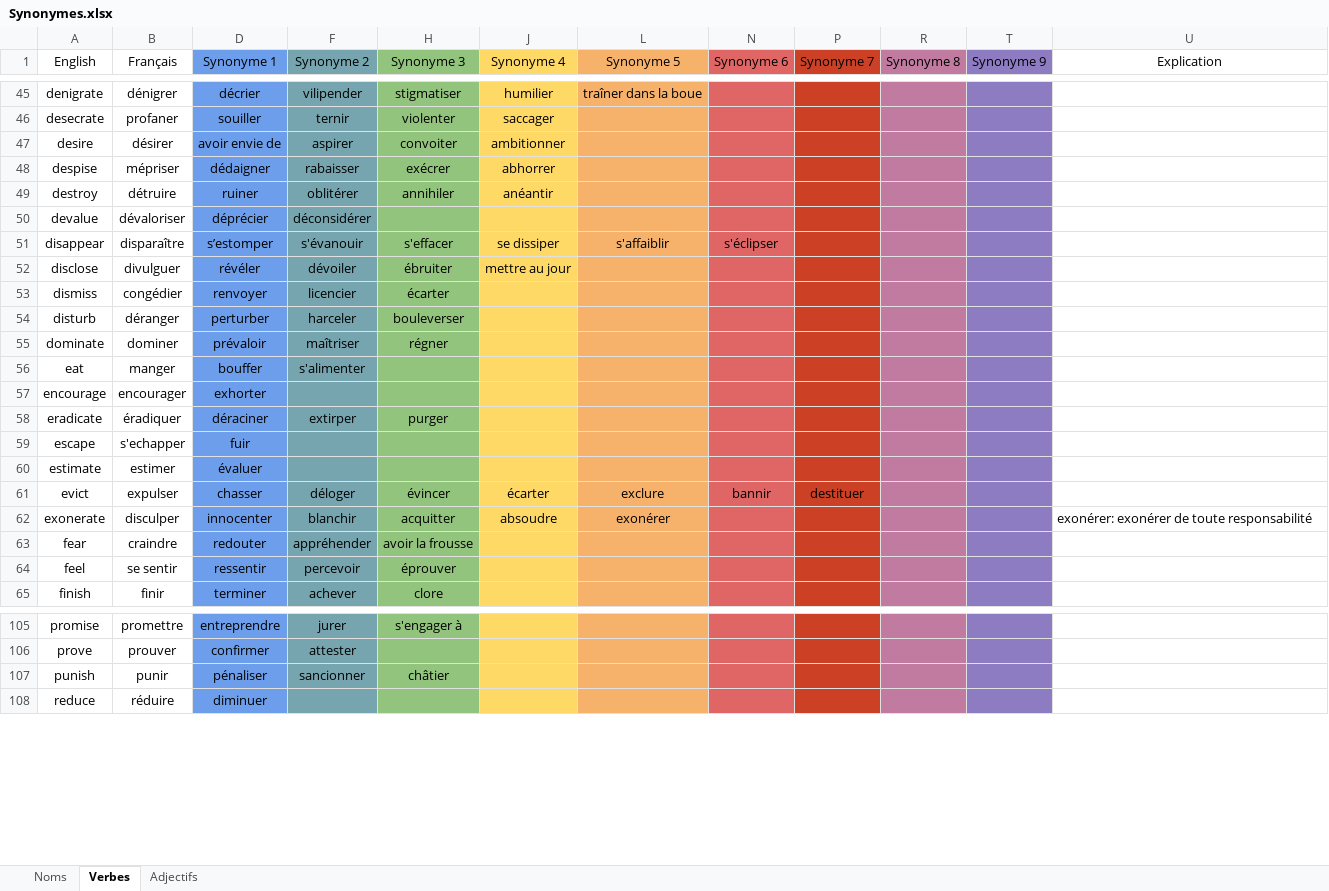
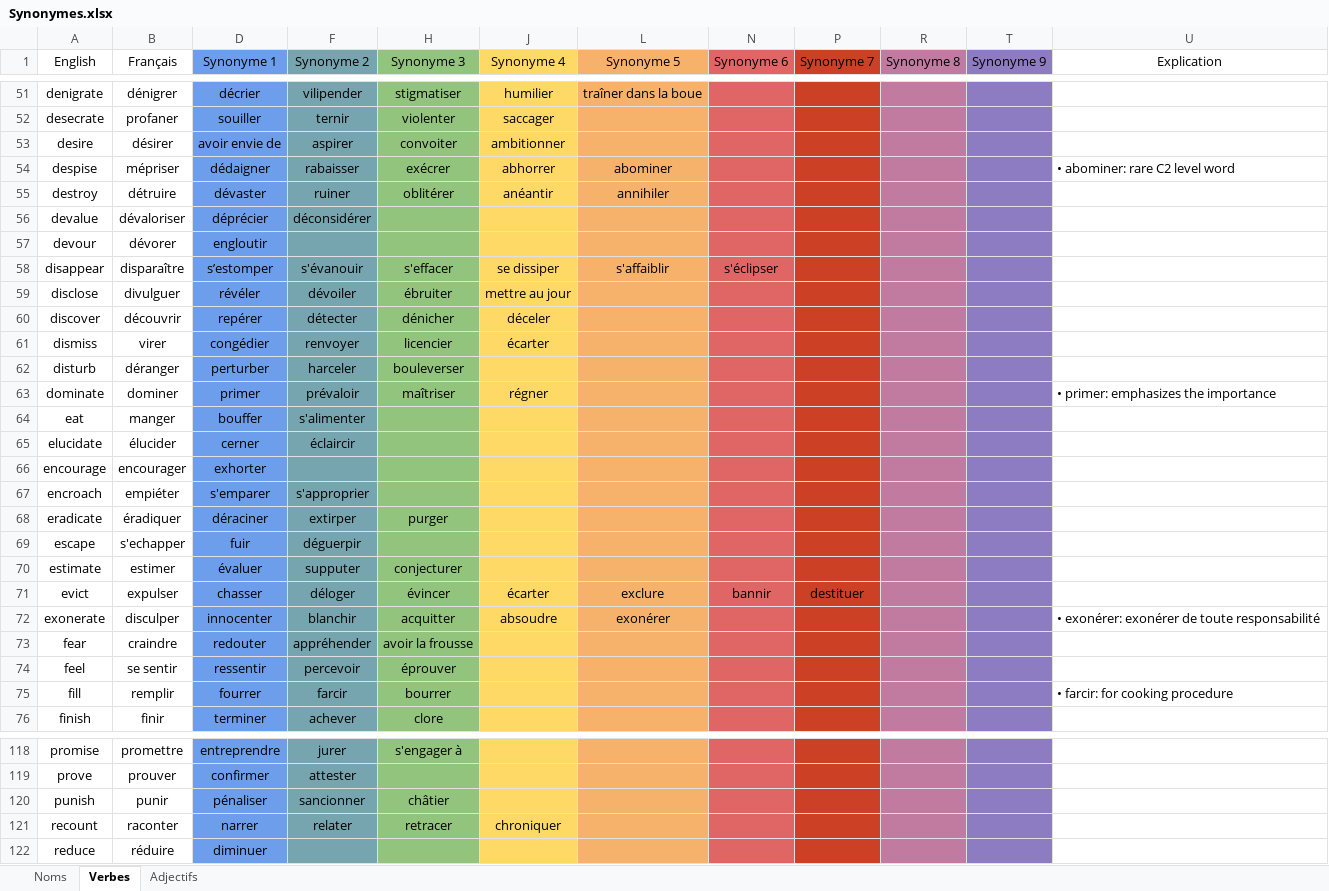
Before and after one commit to JusticeForSure2026/TEF_Synonyms, an Excel workbook: Synonymes.xlsx, sheet Verbes, drawn as a sheet; only a part is shown, gaps mark what is left out; values as stored, in another font and other column widths than the file's, no borders; charts and pictures not drawn; addresses are those after the commit; the diff covers the shown part only; the diff names each change by its address in the sheet, - before the commit and + after, or states it on an @@ line.

Commit message:
Added new words

```diff
--- a/Synonymes.xlsx (sheet Verbes)
+++ b/Synonymes.xlsx (sheet Verbes)
-L54 (Synonyme 5): (empty)
+L54 (Synonyme 5): abominer
-U54 (Explication): (empty)
+U54 (Explication): • abominer: rare C2 level word
-D55 (Synonyme 1): ruiner
+D55 (Synonyme 1): dévaster
-F55 (Synonyme 2): oblitérer
+F55 (Synonyme 2): ruiner
-H55 (Synonyme 3): annihiler
+H55 (Synonyme 3): oblitérer
-L55 (Synonyme 5): (empty)
+L55 (Synonyme 5): annihiler
+row 57: devour | dévorer | engloutir
+row 60: discover | découvrir | repérer | détecter | dénicher | déceler
-B61 (Français): congédier
+B61 (Français): virer
-D61 (Synonyme 1): renvoyer
+D61 (Synonyme 1): congédier
-F61 (Synonyme 2): licencier
+F61 (Synonyme 2): renvoyer
-H61 (Synonyme 3): écarter
+H61 (Synonyme 3): licencier
-J61 (Synonyme 4): (empty)
+J61 (Synonyme 4): écarter
-D63 (Synonyme 1): prévaloir
+D63 (Synonyme 1): primer
-F63 (Synonyme 2): maîtriser
+F63 (Synonyme 2): prévaloir
-H63 (Synonyme 3): régner
+H63 (Synonyme 3): maîtriser
-J63 (Synonyme 4): (empty)
+J63 (Synonyme 4): régner
-U63 (Explication): (empty)
+U63 (Explication): • primer: emphasizes the importance
+row 65: elucidate | élucider | cerner | éclaircir
+row 67: encroach | empiéter | s'emparer | s'approprier
-F69 (Synonyme 2): (empty)
+F69 (Synonyme 2): déguerpir
-F70 (Synonyme 2): (empty)
+F70 (Synonyme 2): supputer
-H70 (Synonyme 3): (empty)
+H70 (Synonyme 3): conjecturer
-U72 (Explication): exonérer: exonérer de toute responsabilité
+U72 (Explication): • exonérer: exonérer de toute responsabilité
+row 75: fill | remplir | fourrer | farcir | bourrer |  |  |  |  |  |  | • farcir: for cooking procedure
+row 121: recount | raconter | narrer | relater | retracer | chroniquer
```
Also changed, not shown: 22 added rows, 498 removed rows and 46 edited cells elsewhere in this sheet, sheet Noms, sheet Adjectifs, hidden cells, 4 other files.
